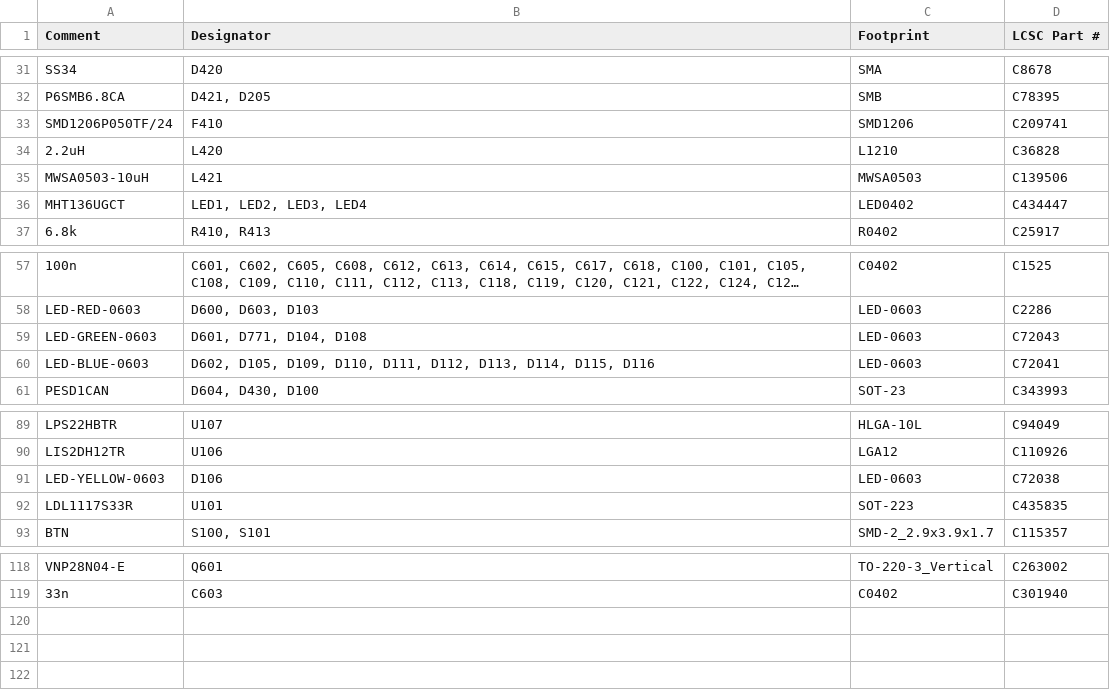
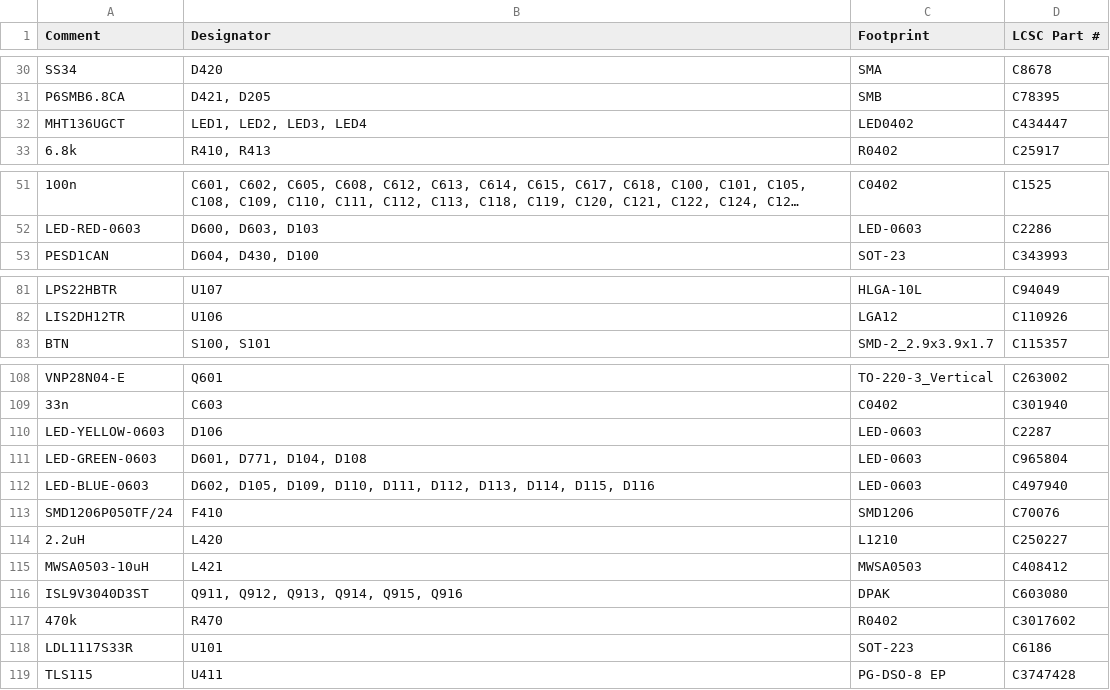
Before and after one commit to greenenergyperuwifi/hellen-example, a CSV file: boards/greenecu48-a/board/greenecu48-a-BOM-JLC.csv, drawn as a sheet; only a part is shown, gaps mark what is left out; long unchanged cells end in …; the diff covers the shown part only.

```diff
--- a/boards/greenecu48-a/board/greenecu48-a-BOM-JLC.csv
+++ b/boards/greenecu48-a/board/greenecu48-a-BOM-JLC.csv
@@ -32,5 +31,2 @@ Comment,Designator,Footprint,LCSC Part #
 "P6SMB6.8CA","D421, D205","SMB","C78395"
-"SMD1206P050TF/24","F410","SMD1206","C209741"
-"2.2uH","L420","L1210","C36828"
-"MWSA0503-10uH","L421","MWSA0503","C139506"
 "MHT136UGCT","LED1, LED2, LED3, LED4","LED0402","C434447"
@@ -58,4 +52,2 @@ Comment,Designator,Footprint,LCSC Part #
 "LED-RED-0603","D600, D603, D103","LED-0603","C2286"
-"LED-GREEN-0603","D601, D771, D104, D108","LED-0603","C72043"
-"LED-BLUE-0603","D602, D105, D109, D110, D111, D112, D113, D114, D115, D116","LED-0603","C72041"
 "PESD1CAN","D604, D430, D100","SOT-23","C343993"
@@ -90,4 +82,2 @@ Comment,Designator,Footprint,LCSC Part #
 "LIS2DH12TR","U106","LGA12","C110926"
-"LED-YELLOW-0603","D106","LED-0603","C72038"
-"LDL1117S33R","U101","SOT-223","C435835"
 "BTN","S100, S101","SMD-2_2.9x3.9x1.7","C115357"
@@ -119 +109,11 @@ Comment,Designator,Footprint,LCSC Part #
 "33n","C603","C0402","C301940"
+"LED-YELLOW-0603","D106","LED-0603","C2287"
+"LED-GREEN-0603","D601, D771, D104, D108","LED-0603","C965804"
+"LED-BLUE-0603","D602, D105, D109, D110, D111, D112, D113, D114, D115, D116","LED-0603","C497940"
+"SMD1206P050TF/24","F410","SMD1206","C70076"
+"2.2uH","L420","L1210","C250227"
+"MWSA0503-10uH","L421","MWSA0503","C408412"
+"ISL9V3040D3ST","Q911, Q912, Q913, Q914, Q915, Q916","DPAK","C603080"
+"470k","R470","R0402","C3017602"
+"LDL1117S33R","U101","SOT-223","C6186"
+"TLS115","U411","PG-DSO-8 EP","C3747428"
```
Also changed, not shown: 3 removed rows elsewhere in this file, boards/greenecu48-a/board/misc/greenecu48-a-BOM.csv, 18 other files.
